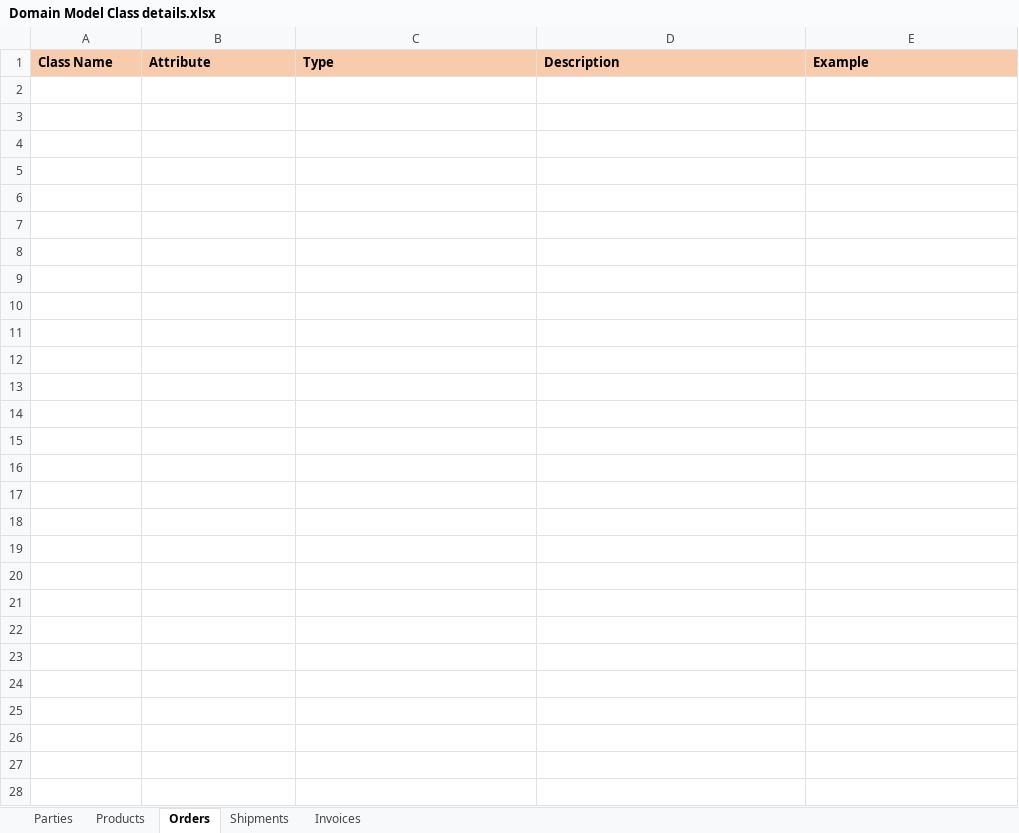
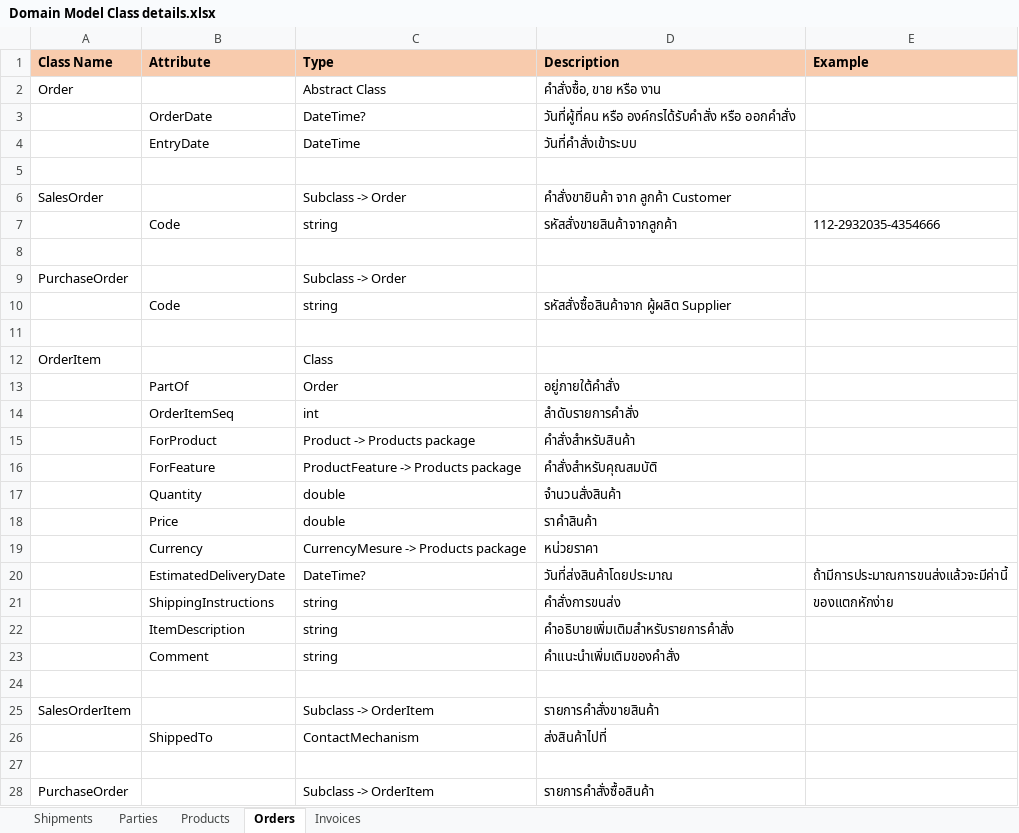
Before and after one commit to chavp/AnalysisERP, an Excel workbook: DetailsSpec/Domain Model Class details.xlsx, sheet Orders, drawn as a sheet; values as stored, in another font and other column widths than the file's, no borders; the diff names each change by its address in the sheet, - before the commit and + after, or states it on an @@ line.

Commit message:
orders model
Signed-off-by: chavp <my.parinya@gmail.com>

```diff
--- a/DetailsSpec/Domain Model Class details.xlsx (sheet Orders)
+++ b/DetailsSpec/Domain Model Class details.xlsx (sheet Orders)
@@ sheet tab order changed: Shipments | Parties | Products | Orders | Invoices @@
+row 2: Order |  | Abstract Class | คำสั่งซื้อ, ขาย หรือ งาน
+row 3:  | OrderDate | DateTime? | วันที่ผู้ที่คน หรือ องค์กรได้รับคำสั่ง หรือ ออกคำสั่ง
+row 4:  | EntryDate | DateTime | วันที่คำสั่งเข้าระบบ
+row 5: (empty)
+row 6: SalesOrder |  | Subclass -> Order | คำสั่งขายินค้า จาก ลูกค้า Customer
+row 7:  | Code | string | รหัสสั่งขายสินค้าจากลูกค้า | 112-2932035-4354666
+row 8: (empty)
+row 9: PurchaseOrder |  | Subclass -> Order
+row 10:  | Code | string | รหัสสั่งซื้อสินค้าจาก ผู้ผลิต Supplier
+row 11: (empty)
+row 12: OrderItem |  | Class
+row 13:  | PartOf | Order | อยู่ภายใต้คำสั่ง
+row 14:  | OrderItemSeq | int | ลำดับรายการคำสั่ง
+row 15:  | ForProduct | Product -> Products package | คำสั่งสำหรับสินค้า
+row 16:  | ForFeature | ProductFeature -> Products package | คำสั่งสำหรับคุณสมบัติ
+row 17:  | Quantity | double | จำนวนสั่งสินค้า
+row 18:  | Price | double | ราคำสินค้า
+row 19:  | Currency | CurrencyMesure -> Products package | หน่วยราคา
+row 20:  | EstimatedDeliveryDate | DateTime? | วันที่ส่งสินค้าโดยประมาณ | ถ้ามีการประมาณการขนส่งแล้วจะมีค่านี้
+row 21:  | ShippingInstructions | string | คำสั่งการขนส่ง | ของแตกหักง่าย
+row 22:  | ItemDescription | string | คำอธิบายเพิ่มเติมสำหรับรายการคำสั่ง
+row 23:  | Comment | string | คำแนะนำเพิ่มเติมของคำสั่ง
+row 24: (empty)
+row 25: SalesOrderItem |  | Subclass -> OrderItem | รายการคำสั่งขายสินค้า
+row 26:  | ShippedTo | ContactMechanism | ส่งสินค้าไปที่
+row 27: (empty)
+row 28: PurchaseOrder |  | Subclass -> OrderItem | รายการคำสั่งซื้อสินค้า
```
Also changed, not shown: sheet Products, sheet Parties, DetailsSpec/Stock_details_spec.xlsx, 17 other files.
